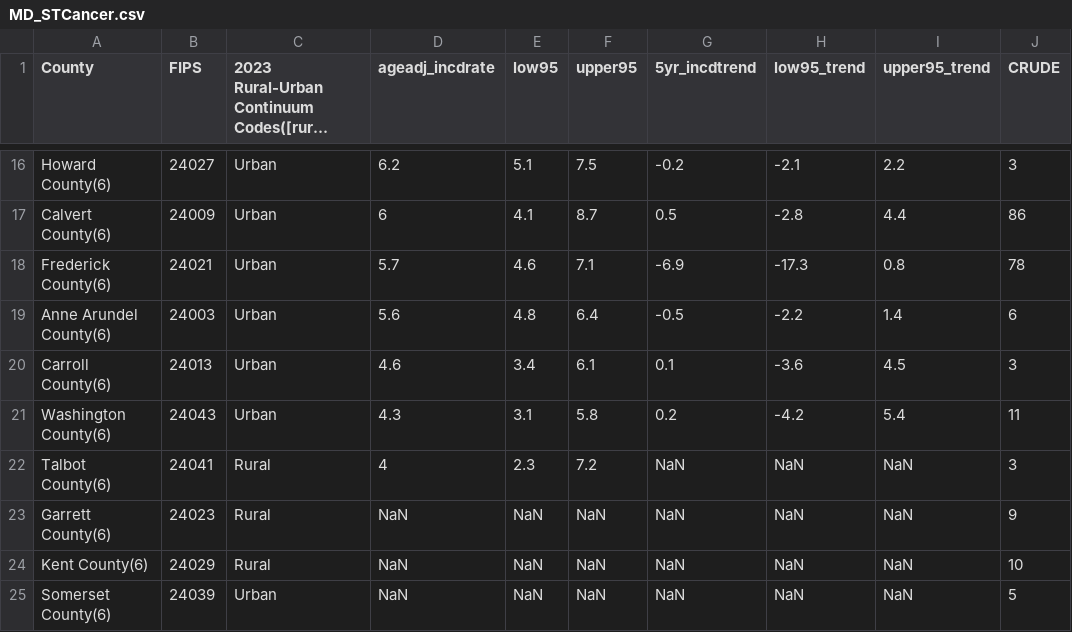
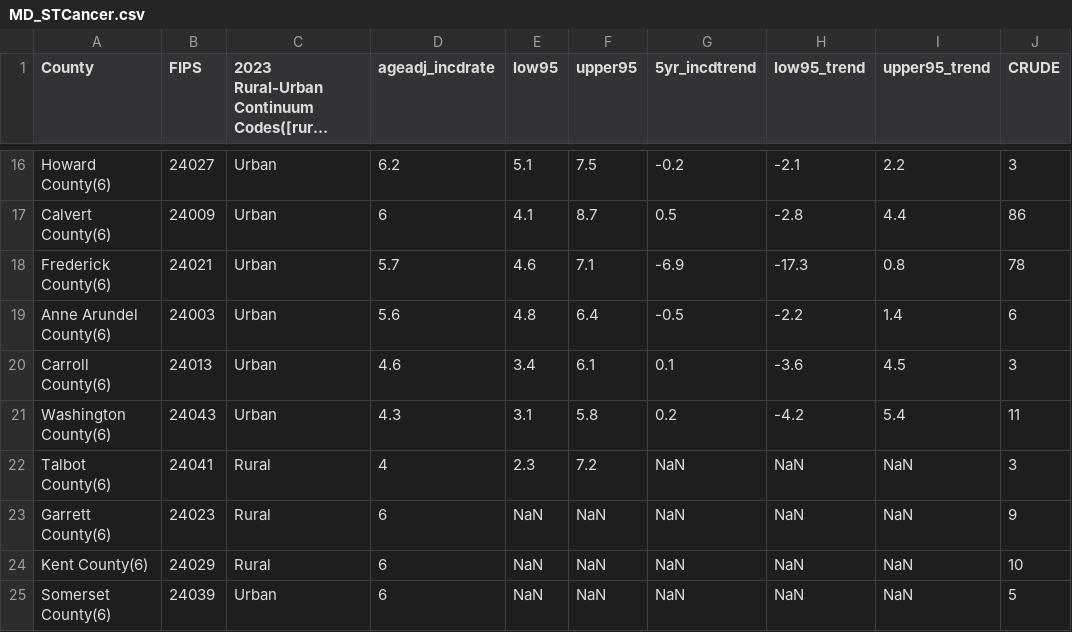
Before and after one commit to ajb20dd/GIS5103, a CSV file: Project/MD_STCancer.csv, drawn as a sheet; only a part is shown, gaps mark what is left out; long unchanged cells end in ….

```diff
--- a/Project/MD_STCancer.csv
+++ b/Project/MD_STCancer.csv
@@ -22,4 +22,4 @@ Washington County(6),24043,Urban,4.3,3.1,5.8,0.2,-4.2,5.4,11
 Talbot County(6),24041,Rural,4,2.3,7.2,NaN,NaN,NaN,3
-Garrett County(6),24023,Rural,NaN,NaN,NaN,NaN,NaN,NaN,9
-Kent County(6),24029,Rural,NaN,NaN,NaN,NaN,NaN,NaN,10
-Somerset County(6),24039,Urban,NaN,NaN,NaN,NaN,NaN,NaN,5
+Garrett County(6),24023,Rural,6,NaN,NaN,NaN,NaN,NaN,9
+Kent County(6),24029,Rural,6,NaN,NaN,NaN,NaN,NaN,10
+Somerset County(6),24039,Urban,6,NaN,NaN,NaN,NaN,NaN,5
```
Also changed, not shown: 3 other files.
